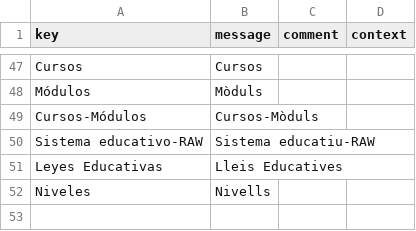
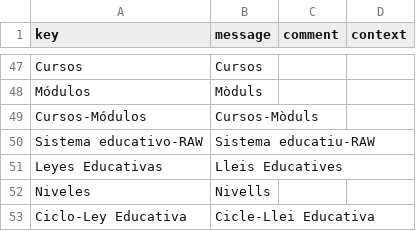
Before and after one commit to educaflow/pruebasLorenzo, a CSV file: src/main/java/com/educaflow/apps/secretariavirtual/gestionexpedientes/i18n_ca.csv, drawn as a sheet; only a part is shown, gaps mark what is left out.

```diff
--- a/src/main/java/com/educaflow/apps/secretariavirtual/gestionexpedientes/i18n_ca.csv
+++ b/src/main/java/com/educaflow/apps/secretariavirtual/gestionexpedientes/i18n_ca.csv
@@ -52 +52,2 @@ key,message,comment,context
 "Niveles","Nivells","",""
+"Ciclo-Ley Educativa","Cicle-Llei Educativa","",""
```
Also changed, not shown: src/main/java/com/educaflow/apps/secretariavirtual/gestionexpedientes/i18n_es.csv, src/main/java/com/educaflow/apps/sistemaeducativo/domains/i18n_ca.csv, 9 other files.
